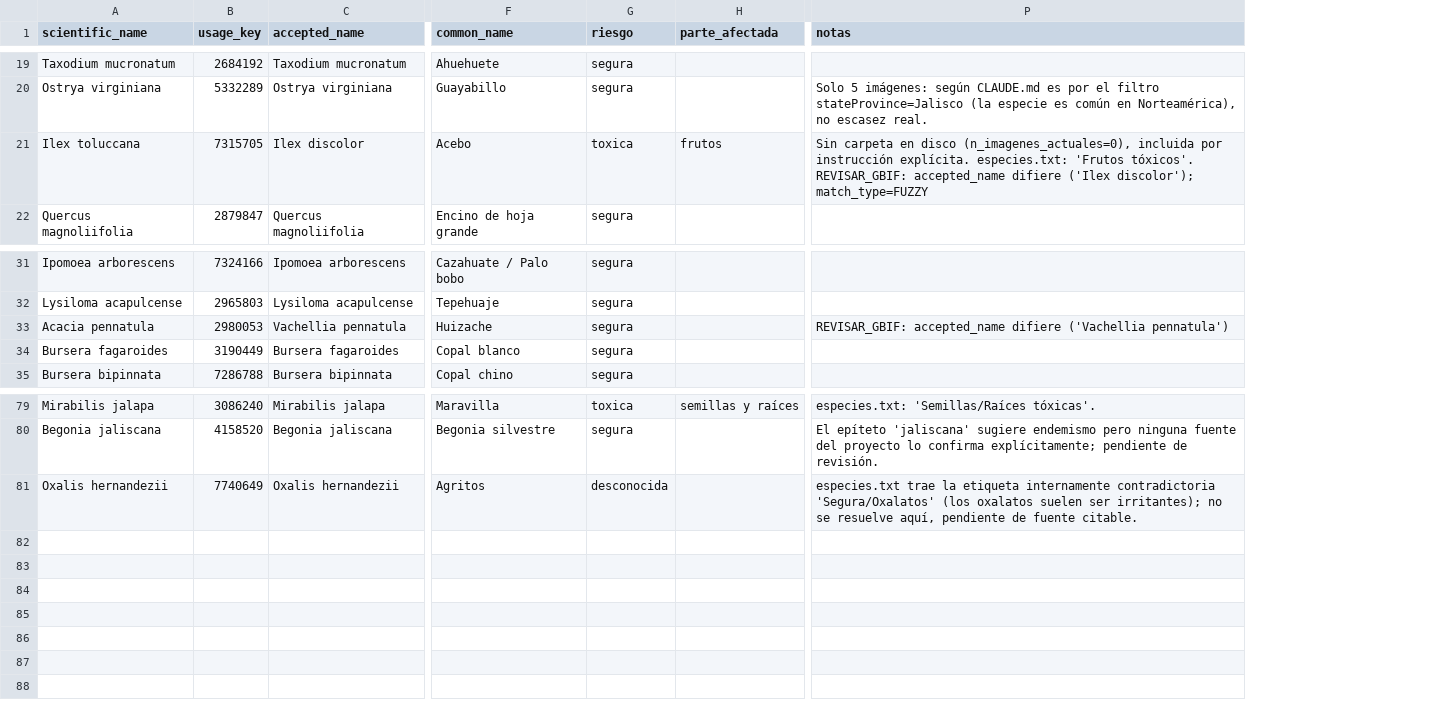
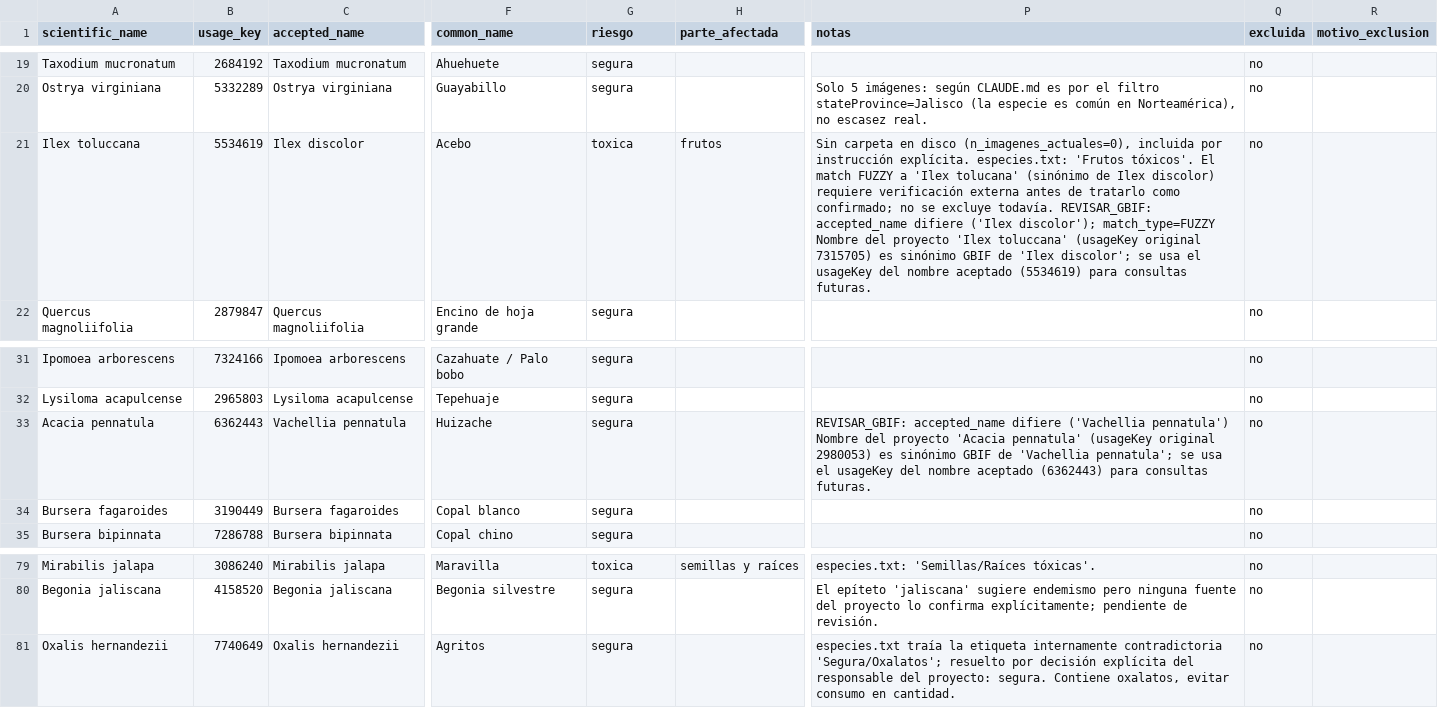
Before and after one commit to ri0mi/SERB, a CSV file: especies.csv, drawn as a sheet; only a part is shown, gaps mark what is left out; the diff covers the shown part only; the diff names each change by its address in the sheet, - before the commit and + after, or states it on an @@ line.

```diff
--- a/especies.csv
+++ b/especies.csv
+column Q (excluida), rows 19-22: all no; rows 31-35: all no; rows 79-81: all no
+column R (motivo_exclusion), empty
-B21 (usage_key): 7315705
+B21 (usage_key): 5534619
-P21 (notas): …'Frutos tóxicos'. REVISAR_GBIF: accepted_name difiere ('Ilex discolor'); match_type=FUZZY
+P21 (notas): …'Frutos tóxicos'. El match FUZZY a 'Ilex tolucana' (sinónimo de Ilex discolor) requiere verificación externa antes de tratarlo como confirmado; no se excluye todavía. REVISAR_GBIF: accepted_name difiere ('Ilex discolor'); match_type=FUZZY Nombre del proyecto 'Ilex toluccana' (usageKey original 7315705) es sinónimo GBIF de 'Ilex discolor'; se usa el usageKey del nombre aceptado (5534619) para consultas futuras.
-B33 (usage_key): 2980053
+B33 (usage_key): 6362443
-P33 (notas): …('Vachellia pennatula')
+P33 (notas): …('Vachellia pennatula') Nombre del proyecto 'Acacia pennatula' (usageKey original 2980053) es sinónimo GBIF de 'Vachellia pennatula'; se usa el usageKey del nombre aceptado (6362443) para consultas futuras.
-G81 (riesgo): desconocida
+G81 (riesgo): segura
-P81 (notas): especies.txt trae la etiqueta internamente contradictoria 'Segura/Oxalatos' (los oxalatos suelen ser irritantes); no se resuelve aquí, pendiente de fuente citable.
+P81 (notas): especies.txt traía la etiqueta internamente contradictoria 'Segura/Oxalatos'; resuelto por decisión explícita del responsable del proyecto: segura. Contiene oxalatos, evitar consumo en cantidad.
```
Also changed, not shown: 17 edited cells elsewhere in this file, 1 other file.
